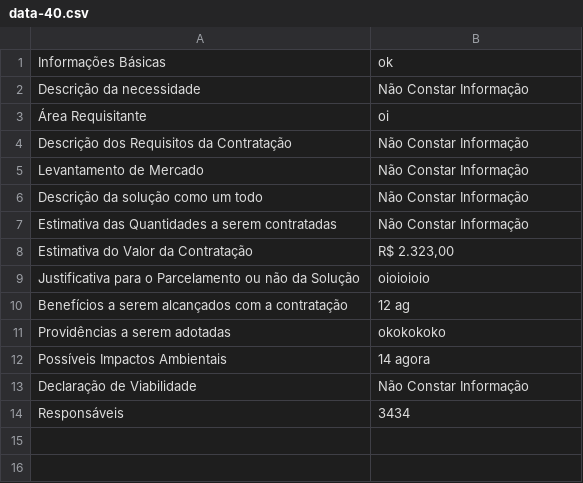
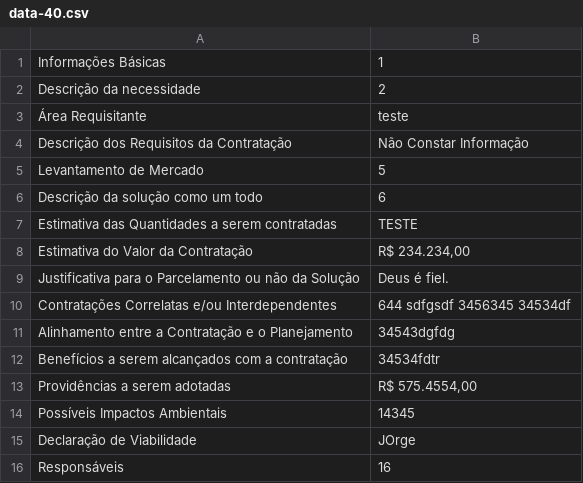
Before and after one commit to jbsantos/etp-tic, a CSV file: data-40.csv, drawn as a sheet.

```diff
--- a/data-40.csv
+++ b/data-40.csv
@@ -1,14 +1,16 @@
-Informações Básicas,ok
-Descrição da necessidade,Não Constar Informação
-Área Requisitante,oi
+Informações Básicas,1
+Descrição da necessidade,2
+Área Requisitante,teste
 Descrição dos Requisitos da Contratação,Não Constar Informação
-Levantamento de Mercado,Não Constar Informação
-Descrição da solução como um todo,Não Constar Informação
-Estimativa das Quantidades a serem contratadas,Não Constar Informação
-Estimativa do Valor da Contratação,"R$ 2.323,00"
-Justificativa para o Parcelamento ou não da Solução,oioioioio
-Benefícios a serem alcançados com a contratação,12 ag
-Providências a serem adotadas,okokokoko
-Possíveis Impactos Ambientais,14 agora
-Declaração de Viabilidade,Não Constar Informação
-Responsáveis,3434
+Levantamento de Mercado,5
+Descrição da solução como um todo,6
+Estimativa das Quantidades a serem contratadas,TESTE
+Estimativa do Valor da Contratação,"R$ 234.234,00"
+Justificativa para o Parcelamento ou não da Solução,Deus é fiel.
+Contratações Correlatas e/ou Interdependentes,644 sdfgsdf 3456345 34534df
+Alinhamento entre a Contratação e o Planejamento,34543dgfdg
+Benefícios a serem alcançados com a contratação,34534fdtr
+Providências a serem adotadas,"R$ 575.4554,00"
+Possíveis Impactos Ambientais,14345
+Declaração de Viabilidade,JOrge
+Responsáveis,16
```
Also changed, not shown: 12 other files.
